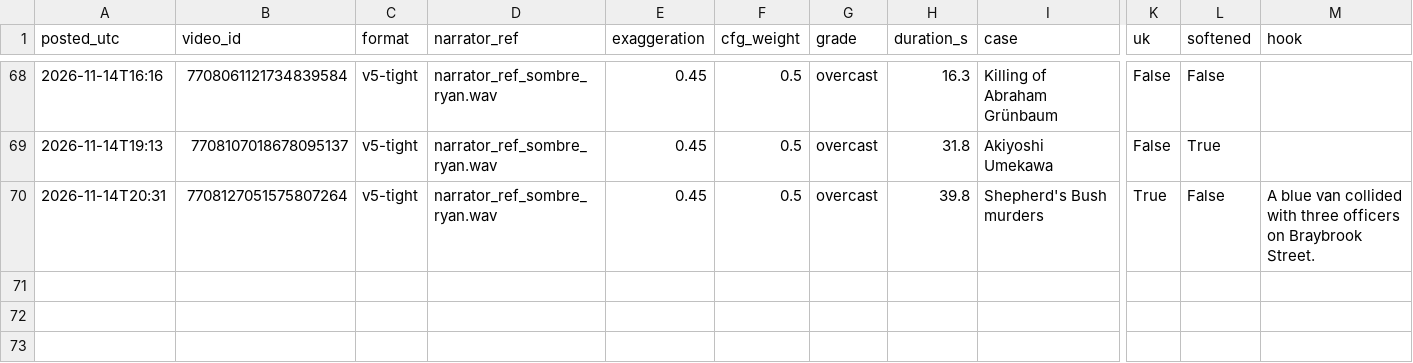
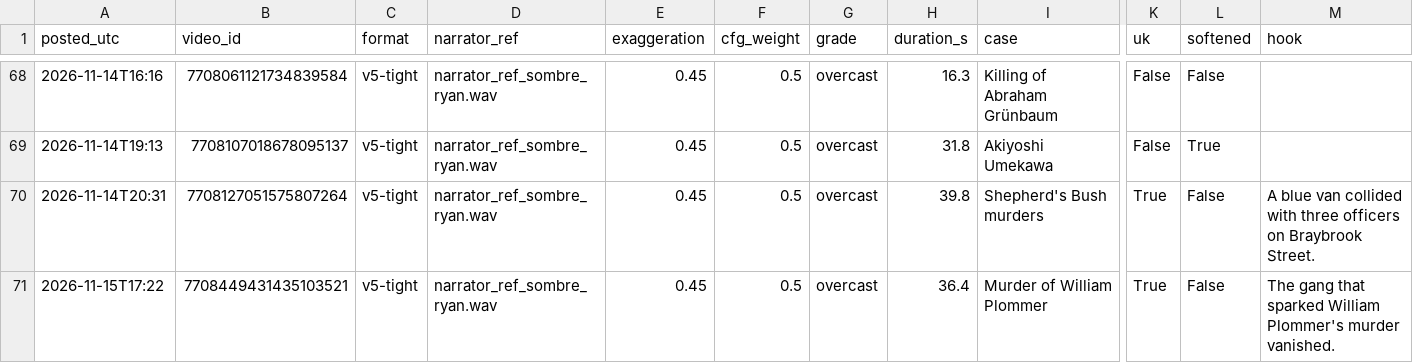
Before and after one commit to maxwilliamfoster-sys/youtube-automation, a CSV file: analytics/posts_log.csv, drawn as a sheet; only a part is shown, gaps mark what is left out; rows hold the shown columns only; the diff names each change by its address in the sheet, - before the commit and + after, or states it on an @@ line.

```diff
--- a/analytics/posts_log.csv
+++ b/analytics/posts_log.csv
+row 71: 2026-11-15T17:22 | 7708449431435103521 | v5-tight | narrator_ref_sombre_ryan.wav | 0.45 | 0.5 | overcast | 36.4 | Murder of William Plommer | True | False | The gang that sparked William Plommer's murder vanished.
```
Also changed, not shown: 5 other files.
